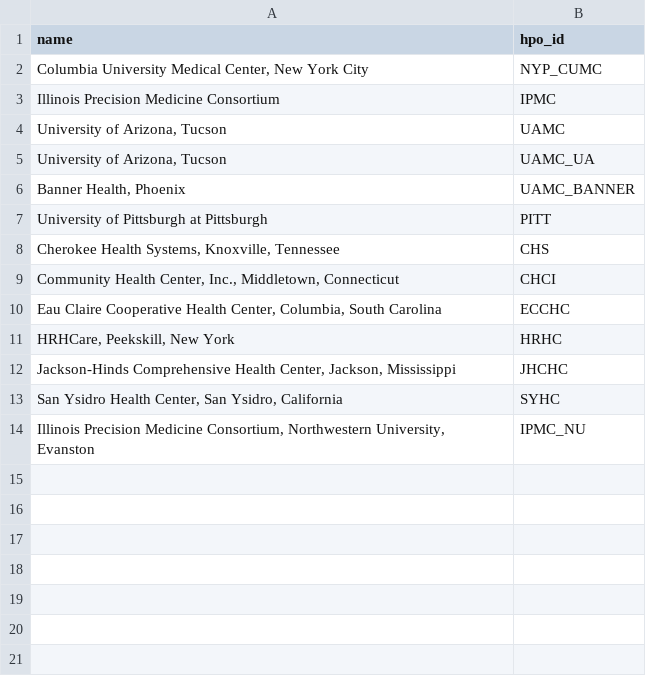
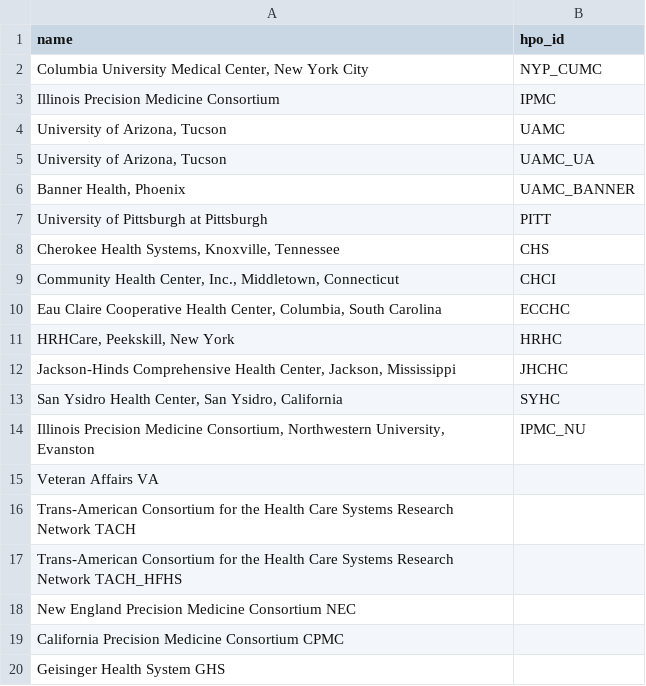
Before and after one commit to all-of-us/curation, a CSV file: resources/hpo.csv, drawn as a sheet; the diff names each change by its address in the sheet, - before the commit and + after, or states it on an @@ line.

Commit message:
Added the new HPO sites.

```diff
--- a/resources/hpo.csv
+++ b/resources/hpo.csv
+row 15: Veteran Affairs VA
+row 16: Trans-American Consortium for the Health Care Systems Research Network TACH
+row 17: Trans-American Consortium for the Health Care Systems Research Network TACH_HFHS
+row 18: New England Precision Medicine Consortium NEC
+row 19: California Precision Medicine Consortium CPMC
+row 20: Geisinger Health System GHS
```
